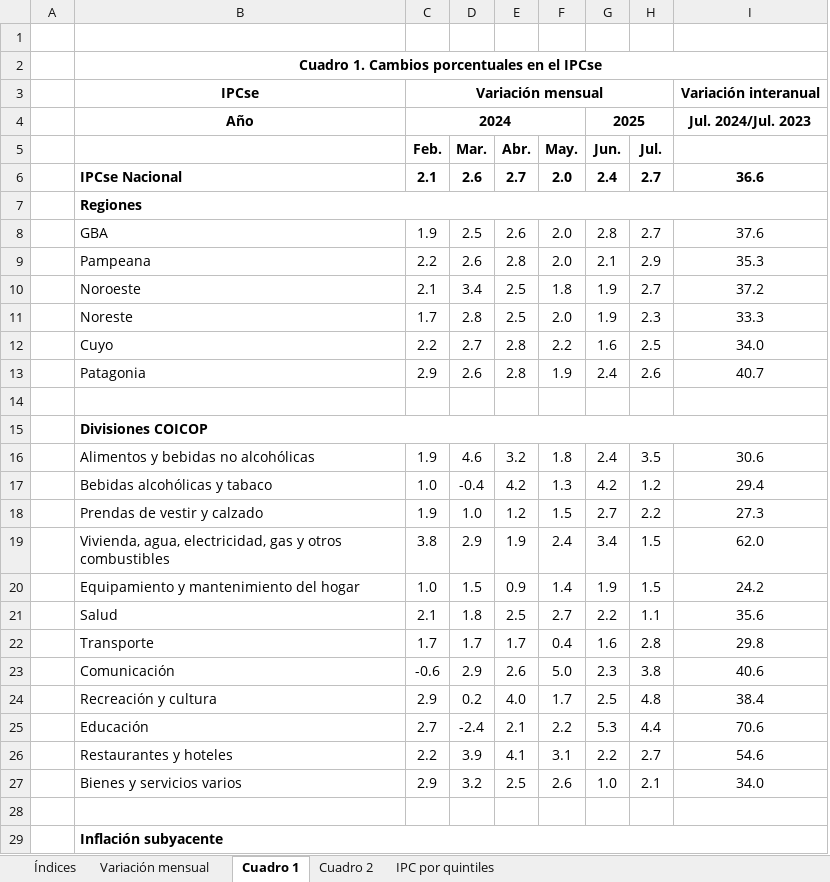
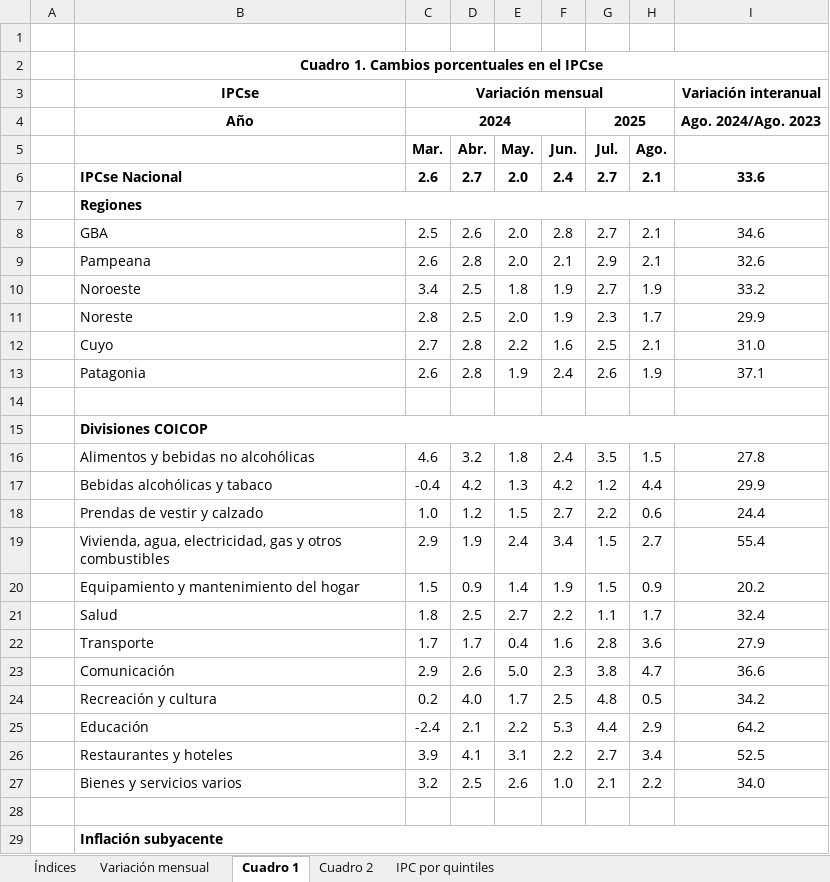
Before and after one commit to mrozada/mrozada.github.io, an Excel workbook: assets/excel/IPCse - Series históricas.xlsx, sheet Cuadro 1, drawn as a sheet; only a part is shown; values as stored, in another font and other column widths than the file's, no borders; removed rows and columns are numbered as before the commit, all else as after; the diff covers the shown part only; the diff names each change by its address in the sheet, - before the commit and + after, or states it on an @@ line.

```diff
--- a/assets/excel/IPCse - Series históricas.xlsx (sheet Cuadro 1)
+++ b/assets/excel/IPCse - Series históricas.xlsx (sheet Cuadro 1)
-column C (Feb.), row 3: Variación mensual; rows 6-27: 2.1 |  | 1.9 | 2.2 | 2.1 | 1.7 | 2.2 | 2.9 |  |  | 1.9 | 1.0 | 1.9 | 3.8 | 1.0 | 2.1 | 1.7 | -0.6 | 2.9 | 2.7 | 2.2 | 2.9
+column H (Ago.), rows 6-27: 2.1 |  | 2.1 | 2.1 | 1.9 | 1.7 | 2.1 | 1.9 |  |  | 1.5 | 4.4 | 0.6 | 2.7 | 0.9 | 1.7 | 3.6 | 4.7 | 0.5 | 2.9 | 3.4 | 2.2
-C3 (Mar.): (empty)
+C3 (Mar.): Variación mensual
+C3:H3 merged
-row 4:  | Año | 2024 |  |  |  | 2025 |  | Jul. 2024/Jul. 2023
+row 4:  | Año | 2024 |  |  |  | 2025 |  | Ago. 2024/Ago. 2023
-I6: 36.6
+I6: 33.6
-I8: 37.6
+I8: 34.6
-I9: 35.3
+I9: 32.6
-I10: 37.2
+I10: 33.2
-I11: 33.3
+I11: 29.9
-I12: 34.0
+I12: 31.0
-I13: 40.7
+I13: 37.1
-I16: 30.6
+I16: 27.8
-I17: 29.4
+I17: 29.9
-I18: 27.3
+I18: 24.4
-I19: 62.0
+I19: 55.4
-I20: 24.2
+I20: 20.2
-I21: 35.6
+I21: 32.4
-I22: 29.8
+I22: 27.9
-I23: 40.6
+I23: 36.6
-I24: 38.4
+I24: 34.2
-I25: 70.6
+I25: 64.2
-I26: 54.6
+I26: 52.5
```
Also changed, not shown: 7 edited cells elsewhere in this sheet, sheet Cuadro 2, sheet Variación mensual, sheet Índices, 3 other files.
